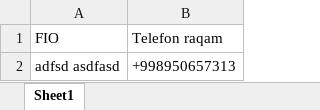
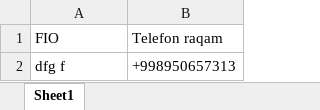
Before and after one commit to MHojimurod/new_reg_bot, an Excel workbook: zoom.xlsx, sheet Sheet1, drawn as a sheet; values as stored, in another font and other column widths than the file's, no borders; the diff names each change by its address in the sheet, - before the commit and + after, or states it on an @@ line.

```diff
--- a/zoom.xlsx (sheet Sheet1)
+++ b/zoom.xlsx (sheet Sheet1)
-A2 (FIO): adfsd asdfasd
+A2 (FIO): dfg f
```
Also changed, not shown: data.xlsx, 2 other files.
